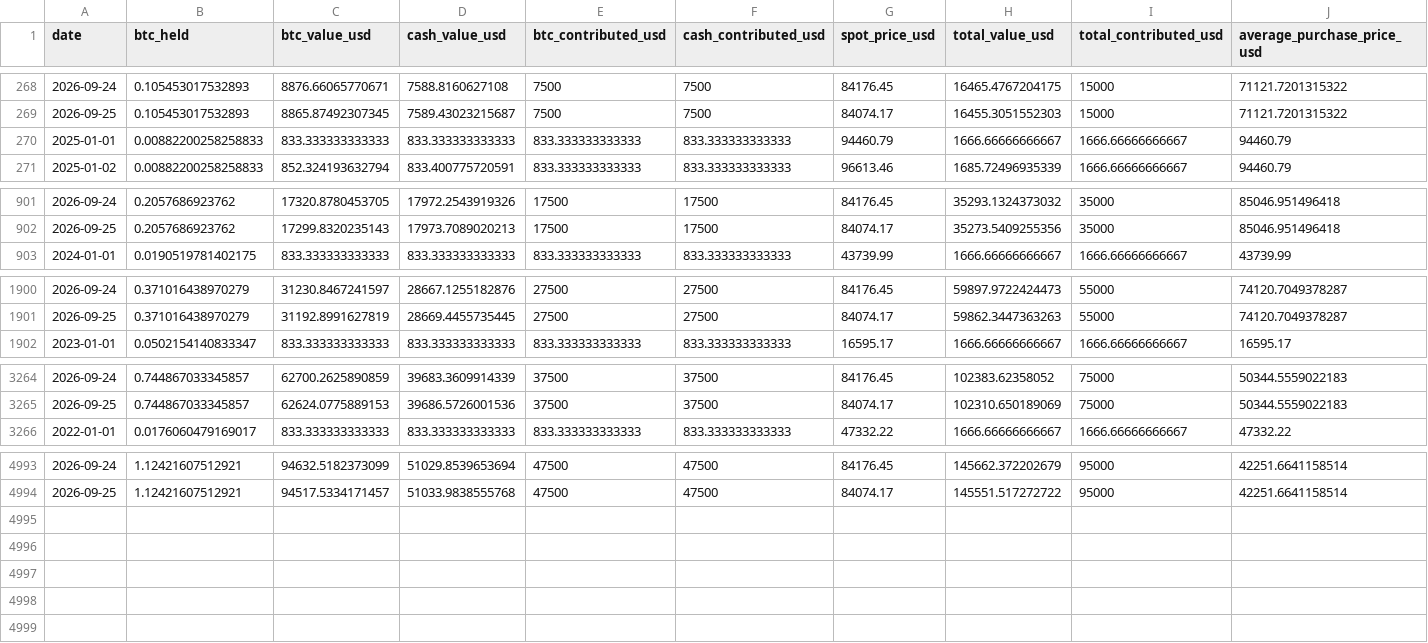
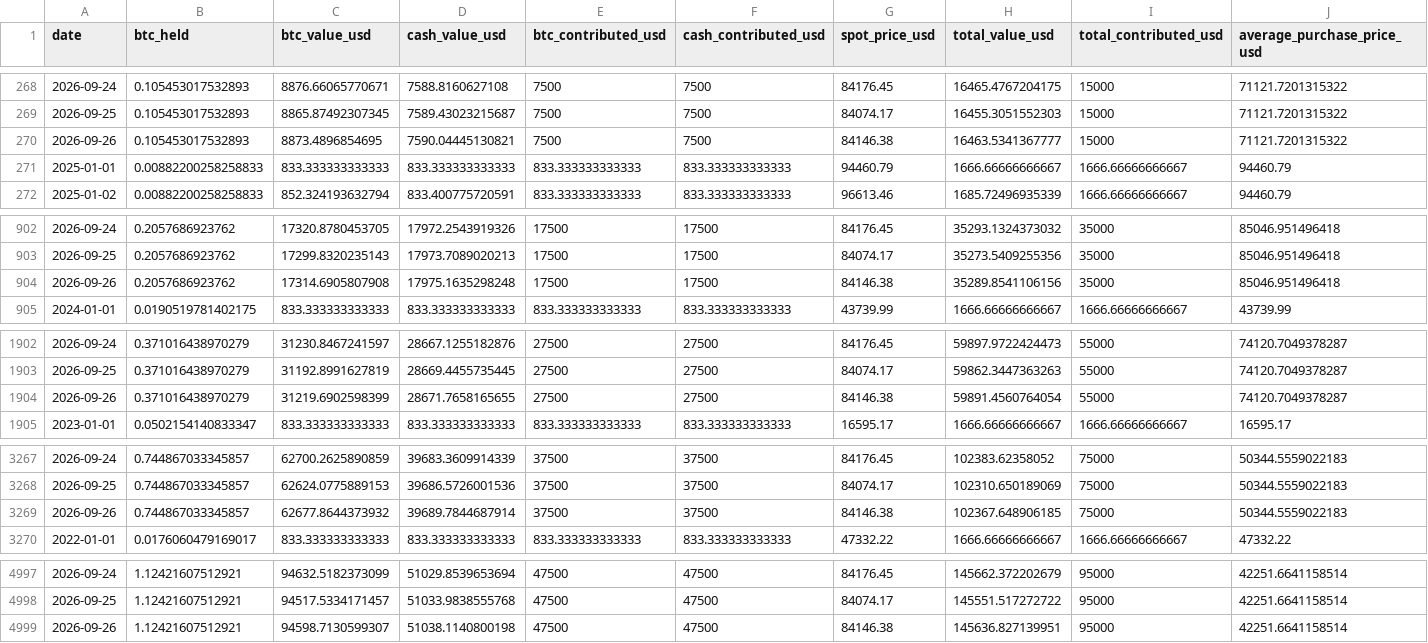
Before and after one commit to SecretSatoshis/Bitcoin-Investment-Strategy, a CSV file: outputs/savings/latest/cohort_paths.csv, drawn as a sheet; only a part is shown, gaps mark what is left out; rows hold the shown columns only; the diff names each change by its address in the sheet, - before the commit and + after, or states it on an @@ line.

```diff
--- a/outputs/savings/latest/cohort_paths.csv
+++ b/outputs/savings/latest/cohort_paths.csv
+row 270: 2026-09-26 | 0.105453017532893 | 8873.4896854695 | 7590.04445130821 | 7500 | 7500 | 84146.38 | 16463.5341367777 | 15000 | 71121.7201315322
+row 904: 2026-09-26 | 0.2057686923762 | 17314.6905807908 | 17975.1635298248 | 17500 | 17500 | 84146.38 | 35289.8541106156 | 35000 | 85046.951496418
+row 1904: 2026-09-26 | 0.371016438970279 | 31219.6902598399 | 28671.7658165655 | 27500 | 27500 | 84146.38 | 59891.4560764054 | 55000 | 74120.7049378287
+row 3269: 2026-09-26 | 0.744867033345857 | 62677.8644373932 | 39689.7844687914 | 37500 | 37500 | 84146.38 | 102367.648906185 | 75000 | 50344.5559022183
+row 4999: 2026-09-26 | 1.12421607512921 | 94598.7130599307 | 51038.1140800198 | 47500 | 47500 | 84146.38 | 145636.827139951 | 95000 | 42251.6641158514
```
Also changed, not shown: outputs/savings/latest/benchmark_results.csv, outputs/savings/latest/cohort_summary.csv, 12 other files.
